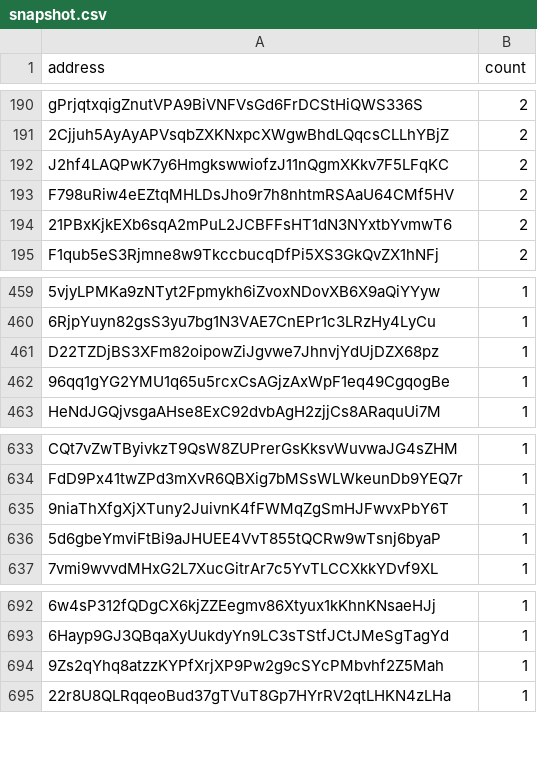
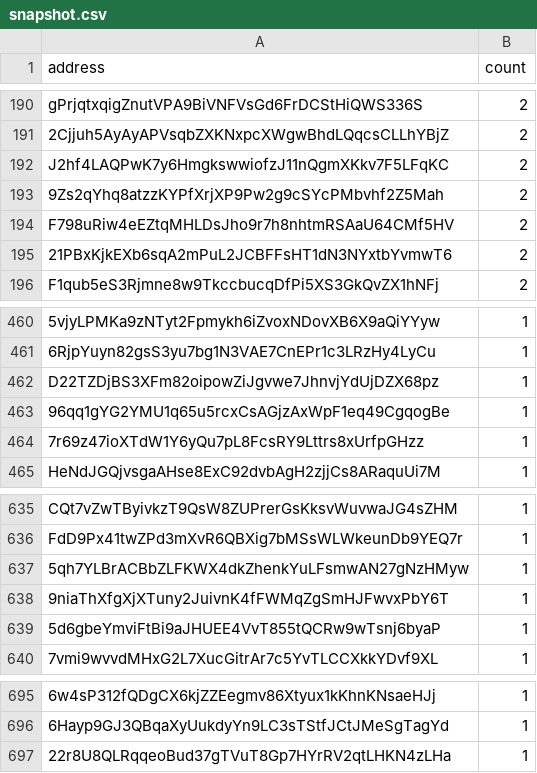
Before and after one commit to QuekzDev/snapshot, a CSV file: snapshot.csv, drawn as a sheet; only a part is shown, gaps mark what is left out; removed rows and columns are numbered as before the commit, all else as after; the diff names each change by its address in the sheet, - before the commit and + after, or states it on an @@ line.

```diff
--- a/snapshot.csv
+++ b/snapshot.csv
+row 193: 9Zs2qYhq8atzzKYPfXrjXP9Pw2g9cSYcPMbvhf2Z5Mah | 2
+row 464: 7r69z47ioXTdW1Y6yQu7pL8FcsRY9Lttrs8xUrfpGHzz | 1
+row 637: 5qh7YLBrACBbZLFKWX4dkZhenkYuLFsmwAN27gNzHMyw | 1
-row 694: 9Zs2qYhq8atzzKYPfXrjXP9Pw2g9cSYcPMbvhf2Z5Mah | 1
```
